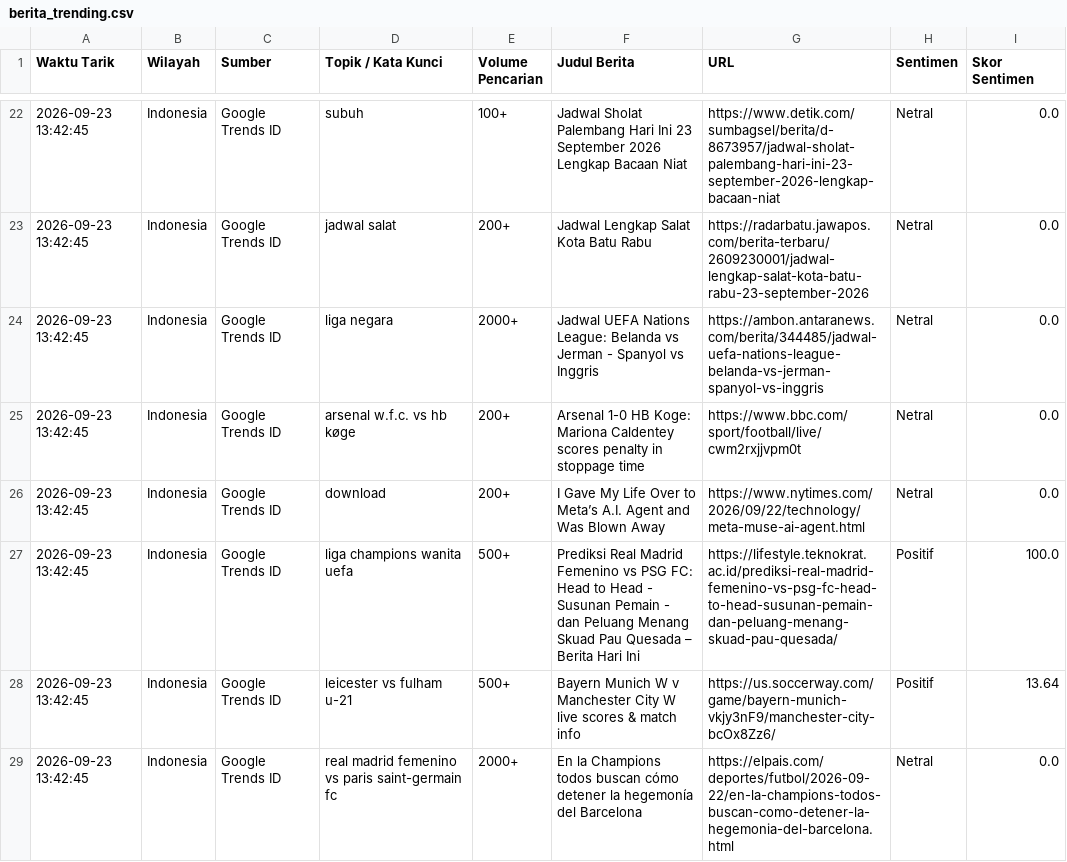
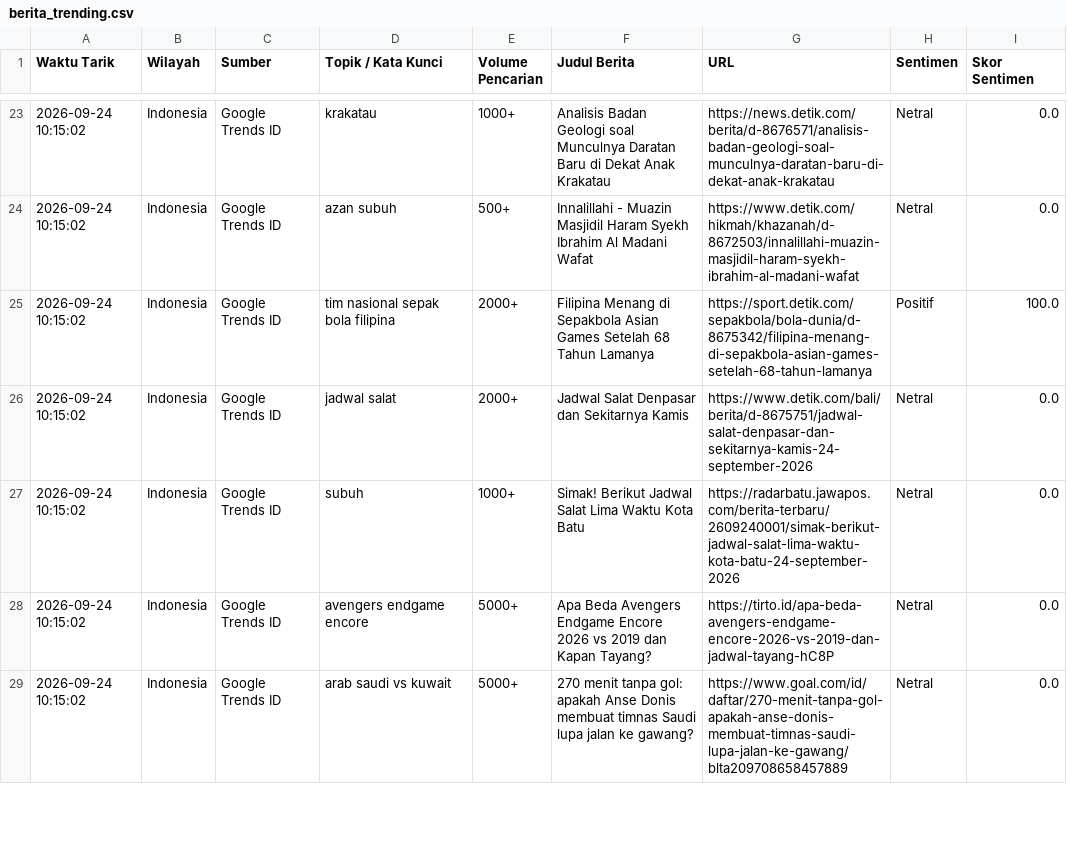
Before and after one commit to adammadden13-oss/indonesian-media-pulse, a CSV file: berita_trending.csv, drawn as a sheet; only a part is shown, gaps mark what is left out; the diff covers the shown part only.

```diff
--- a/berita_trending.csv
+++ b/berita_trending.csv
@@ -22,8 +23,7 @@ Waktu Tarik,Wilayah,Sumber,Topik / Kata Kunci,Volume Pencarian,Judul Berita,URL,
-2026-09-23 13:42:45,Indonesia,Google Trends ID,subuh,100+,Jadwal Sholat Palembang Hari Ini 23 September 2026 Lengkap Bacaan Niat,https://www.detik.com/sumbagsel/berita/d-8673957/jadwal-sholat-palembang-hari-ini-23-september-2026-lengkap-bacaan-niat,Netral,0.0
-2026-09-23 13:42:45,Indonesia,Google Trends ID,jadwal salat,200+,Jadwal Lengkap Salat Kota Batu Rabu,https://radarbatu.jawapos.com/berita-terbaru/2609230001/jadwal-lengkap-salat-kota-batu-rabu-23-september-2026,Netral,0.0
-2026-09-23 13:42:45,Indonesia,Google Trends ID,liga negara,2000+,Jadwal UEFA Nations League: Belanda vs Jerman - Spanyol vs Inggris,https://ambon.antaranews.com/berita/344485/jadwal-uefa-nations-league-belanda-vs-jerman-spanyol-vs-inggris,Netral,0.0
-2026-09-23 13:42:45,Indonesia,Google Trends ID,arsenal w.f.c. vs hb køge,200+,Arsenal 1-0 HB Koge: Mariona Caldentey scores penalty in stoppage time,https://www.bbc.com/sport/football/live/cwm2rxjjvpm0t,Netral,0.0
-2026-09-23 13:42:45,Indonesia,Google Trends ID,download,200+,I Gave My Life Over to Meta’s A.I. Agent and Was Blown Away,https://www.nytimes.com/2026/09/22/technology/meta-muse-ai-agent.html,Netral,0.0
-2026-09-23 13:42:45,Indonesia,Google Trends ID,liga champions wanita uefa,500+,Prediksi Real Madrid Femenino vs PSG FC: Head to Head - Susunan Pemain - dan Peluang Menang Skuad Pau Quesada – Berita Hari Ini,https://lifestyle.teknokrat.ac.id/prediksi-real-madrid-femenino-vs-psg-fc-head-to-head-susunan-pemain-dan-peluang-menang-skuad-pau-quesada/,Positif,100.0
-2026-09-23 13:42:45,Indonesia,Google Trends ID,leicester vs fulham u-21,500+,Bayern Munich W v Manchester City W live scores & match info,https://us.soccerway.com/game/bayern-munich-vkjy3nF9/manchester-city-bcOx8Zz6/,Positif,13.64
-2026-09-23 13:42:45,Indonesia,Google Trends ID,real madrid femenino vs paris saint-germain fc,2000+,En la Champions todos buscan cómo detener la hegemonía del Barcelona,https://elpais.com/deportes/futbol/2026-09-22/en-la-champions-todos-buscan-como-detener-la-hegemonia-del-barcelona.html,Netral,0.0
+2026-09-24 10:15:02,Indonesia,Google Trends ID,krakatau,1000+,Analisis Badan Geologi soal Munculnya Daratan Baru di Dekat Anak Krakatau,https://news.detik.com/berita/d-8676571/analisis-badan-geologi-soal-munculnya-daratan-baru-di-dekat-anak-krakatau,Netral,0.0
+2026-09-24 10:15:02,Indonesia,Google Trends ID,azan subuh,500+,Innalillahi - Muazin Masjidil Haram Syekh Ibrahim Al Madani Wafat,https://www.detik.com/hikmah/khazanah/d-8672503/innalillahi-muazin-masjidil-haram-syekh-ibrahim-al-madani-wafat,Netral,0.0
+2026-09-24 10:15:02,Indonesia,Google Trends ID,tim nasional sepak bola filipina,2000+,Filipina Menang di Sepakbola Asian Games Setelah 68 Tahun Lamanya,https://sport.detik.com/sepakbola/bola-dunia/d-8675342/filipina-menang-di-sepakbola-asian-games-setelah-68-tahun-lamanya,Positif,100.0
+2026-09-24 10:15:02,Indonesia,Google Trends ID,jadwal salat,2000+,Jadwal Salat Denpasar dan Sekitarnya Kamis,https://www.detik.com/bali/berita/d-8675751/jadwal-salat-denpasar-dan-sekitarnya-kamis-24-september-2026,Netral,0.0
+2026-09-24 10:15:02,Indonesia,Google Trends ID,subuh,1000+,Simak! Berikut Jadwal Salat Lima Waktu Kota Batu,https://radarbatu.jawapos.com/berita-terbaru/2609240001/simak-berikut-jadwal-salat-lima-waktu-kota-batu-24-september-2026,Netral,0.0
+2026-09-24 10:15:02,Indonesia,Google Trends ID,avengers endgame encore,5000+,Apa Beda Avengers Endgame Encore 2026 vs 2019 dan Kapan Tayang?,https://tirto.id/apa-beda-avengers-endgame-encore-2026-vs-2019-dan-jadwal-tayang-hC8P,Netral,0.0
+2026-09-24 10:15:02,Indonesia,Google Trends ID,arab saudi vs kuwait,5000+,270 menit tanpa gol: apakah Anse Donis membuat timnas Saudi lupa jalan ke gawang?,https://www.goal.com/id/daftar/270-menit-tanpa-gol-apakah-anse-donis-membuat-timnas-saudi-lupa-jalan-ke-gawang/blta209708658457889,Netral,0.0
```
Also changed, not shown: 4 added rows, 3 removed rows and 77 edited cells elsewhere in this file, berita_terkini.csv, ekonomi_audio.csv, 4 other files.
